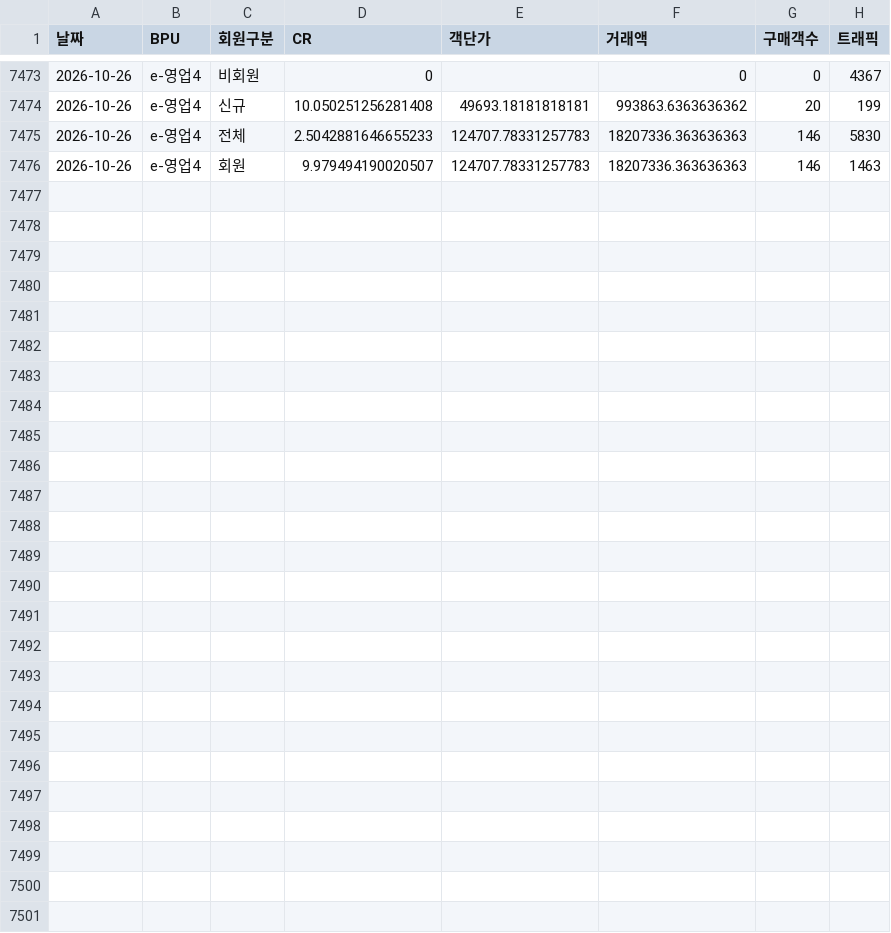
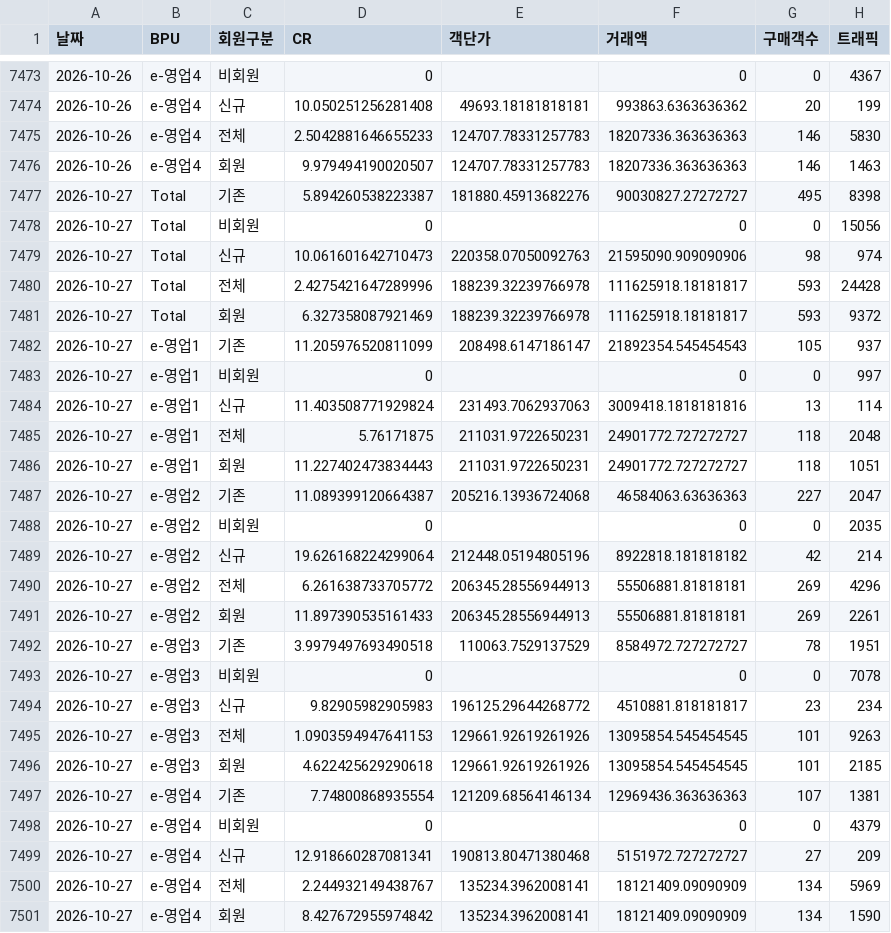
Before and after one commit to yaneee-ui/EP_dashboard, a CSV file: ep_traffic.csv, drawn as a sheet; only a part is shown, gaps mark what is left out.

```diff
--- a/ep_traffic.csv
+++ b/ep_traffic.csv
@@ -7476 +7476,26 @@
 2026-10-26,e-영업4,회원,9.979494190020507,124707.78331257783,18207336.363636363,146,1463
+2026-10-27,Total,기존,5.894260538223387,181880.45913682276,90030827.27272727,495,8398
+2026-10-27,Total,비회원,0,,0,0,15056
+2026-10-27,Total,신규,10.061601642710473,220358.07050092763,21595090.909090906,98,974
+2026-10-27,Total,전체,2.4275421647289996,188239.32239766978,111625918.18181817,593,24428
+2026-10-27,Total,회원,6.327358087921469,188239.32239766978,111625918.18181817,593,9372
+2026-10-27,e-영업1,기존,11.205976520811099,208498.6147186147,21892354.545454543,105,937
+2026-10-27,e-영업1,비회원,0,,0,0,997
+2026-10-27,e-영업1,신규,11.403508771929824,231493.7062937063,3009418.1818181816,13,114
+2026-10-27,e-영업1,전체,5.76171875,211031.9722650231,24901772.727272727,118,2048
+2026-10-27,e-영업1,회원,11.227402473834443,211031.9722650231,24901772.727272727,118,1051
+2026-10-27,e-영업2,기존,11.089399120664387,205216.13936724068,46584063.63636363,227,2047
+2026-10-27,e-영업2,비회원,0,,0,0,2035
+2026-10-27,e-영업2,신규,19.626168224299064,212448.05194805196,8922818.181818182,42,214
+2026-10-27,e-영업2,전체,6.261638733705772,206345.28556944913,55506881.81818181,269,4296
+2026-10-27,e-영업2,회원,11.897390535161433,206345.28556944913,55506881.81818181,269,2261
+2026-10-27,e-영업3,기존,3.9979497693490518,110063.7529137529,8584972.727272727,78,1951
+2026-10-27,e-영업3,비회원,0,,0,0,7078
+2026-10-27,e-영업3,신규,9.82905982905983,196125.29644268772,4510881.818181817,23,234
+2026-10-27,e-영업3,전체,1.0903594947641153,129661.92619261926,13095854.545454545,101,9263
+2026-10-27,e-영업3,회원,4.622425629290618,129661.92619261926,13095854.545454545,101,2185
+2026-10-27,e-영업4,기존,7.74800868935554,121209.68564146134,12969436.363636363,107,1381
+2026-10-27,e-영업4,비회원,0,,0,0,4379
+2026-10-27,e-영업4,신규,12.918660287081341,190813.80471380468,5151972.727272727,27,209
+2026-10-27,e-영업4,전체,2.244932149438767,135234.3962008141,18121409.09090909,134,5969
+2026-10-27,e-영업4,회원,8.427672955974842,135234.3962008141,18121409.09090909,134,1590
```
Also changed, not shown: ep_total_daily.csv, 1 other file.
